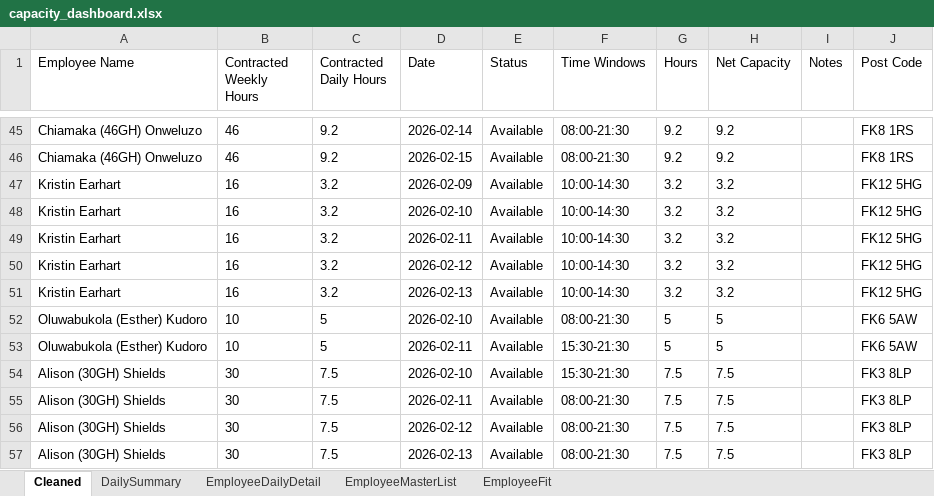
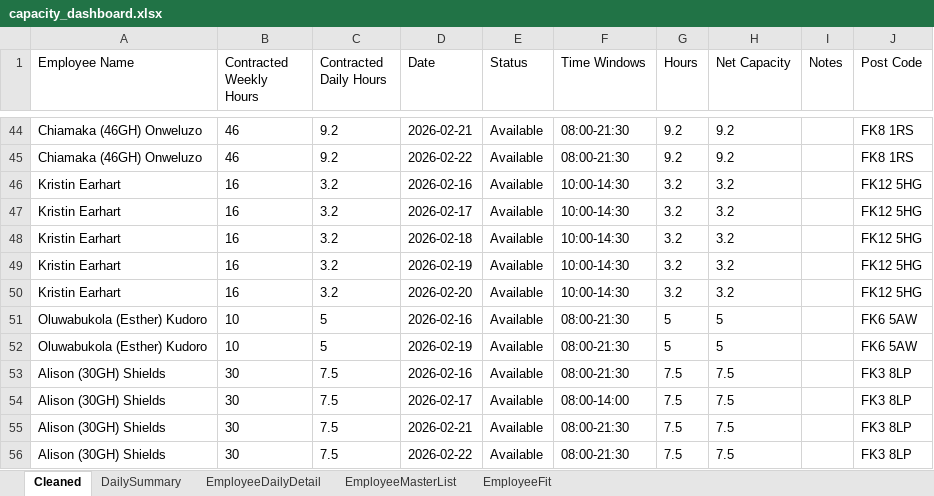
Before and after one commit to Mustansar-tech/CareCapacity, an Excel workbook: capacity_dashboard.xlsx, sheet Cleaned, drawn as a sheet; only a part is shown, gaps mark what is left out; values as stored, in another font and other column widths than the file's, no borders; addresses are those after the commit; the diff covers the shown part only; the diff names each change by its address in the sheet, - before the commit and + after, or states it on an @@ line.

```diff
--- a/capacity_dashboard.xlsx (sheet Cleaned)
+++ b/capacity_dashboard.xlsx (sheet Cleaned)
-D44 (Date): 2026-02-14
+D44 (Date): 2026-02-21
-D45 (Date): 2026-02-15
+D45 (Date): 2026-02-22
-D46 (Date): 2026-02-09
+D46 (Date): 2026-02-16
-D47 (Date): 2026-02-10
+D47 (Date): 2026-02-17
-D48 (Date): 2026-02-11
+D48 (Date): 2026-02-18
-D49 (Date): 2026-02-12
+D49 (Date): 2026-02-19
-D50 (Date): 2026-02-13
+D50 (Date): 2026-02-20
-D51 (Date): 2026-02-10
+D51 (Date): 2026-02-16
-D52 (Date): 2026-02-11
+D52 (Date): 2026-02-19
-F52:F53 (Time Windows): 15:30-21:30
+F52:F53 (Time Windows): 08:00-21:30
-D53 (Date): 2026-02-10
+D53 (Date): 2026-02-16
-D54 (Date): 2026-02-11
+D54 (Date): 2026-02-17
-F54 (Time Windows): 08:00-21:30
+F54 (Time Windows): 08:00-14:00
-D55 (Date): 2026-02-12
+D55 (Date): 2026-02-21
-D56 (Date): 2026-02-13
+D56 (Date): 2026-02-22
```
Also changed, not shown: 10 added rows, 11 removed rows and 52 edited cells elsewhere in this sheet, sheet EmployeeDailyDetail, sheet DailySummary, 1 other file.
